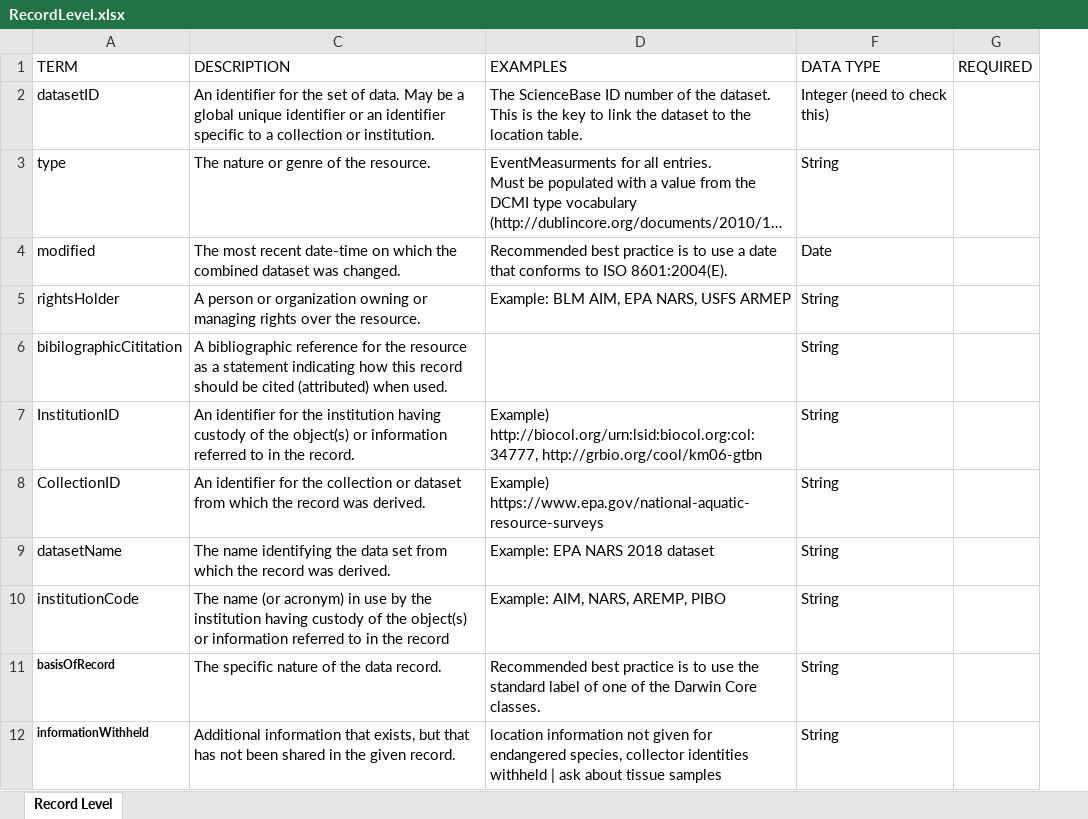
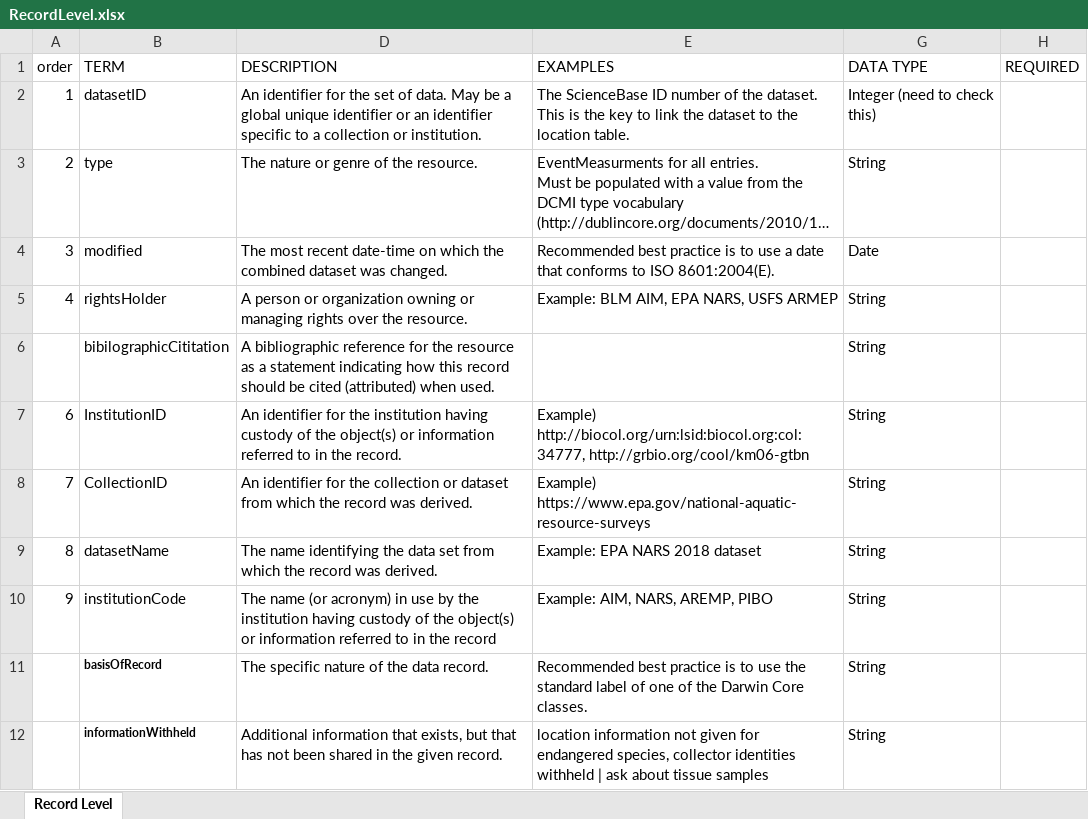
Before and after one commit to rascully/Stream-Monitoring-Data-Exchange-Specifications, an Excel workbook: Tables/RecordLevel.xlsx, sheet Record Level, drawn as a sheet; long unchanged cells end in …; values as stored, in another font and other column widths than the file's, no borders; the diff names each change by its address in the sheet, - before the commit and + after, or states it on an @@ line.

```diff
--- a/Tables/RecordLevel.xlsx (sheet Record Level)
+++ b/Tables/RecordLevel.xlsx (sheet Record Level)
+column A (order), rows 2-10: 1 | 2 | 3 | 4 |  | 6 | 7 | 8 | 9
```
Also changed, not shown: Metadata.xlsx, Tables/Event.xlsx, 1 other file.
